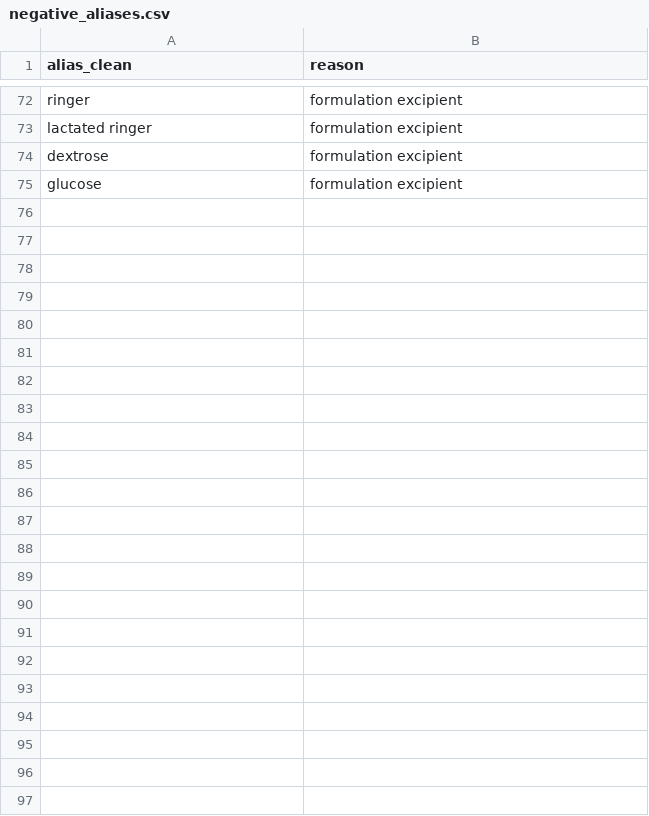
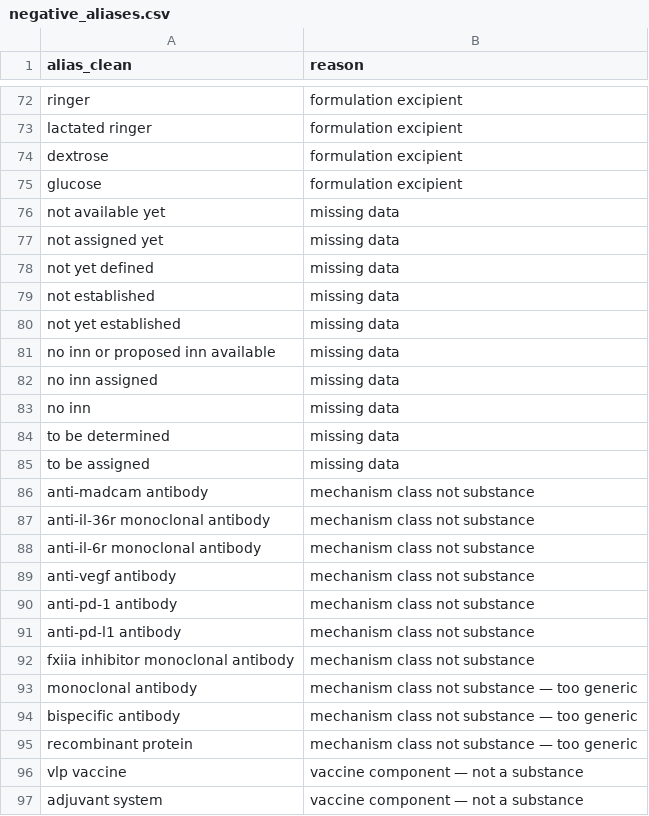
Before and after one commit to rmvpaeme/shiny_trials, a CSV file: config/substance_norm_pipeline/negative_aliases.csv, drawn as a sheet; only a part is shown, gaps mark what is left out.

```diff
--- a/config/substance_norm_pipeline/negative_aliases.csv
+++ b/config/substance_norm_pipeline/negative_aliases.csv
@@ -75 +75,23 @@ dextrose,formulation excipient
 glucose,formulation excipient
+not available yet,missing data
+not assigned yet,missing data
+not yet defined,missing data
+not established,missing data
+not yet established,missing data
+no inn or proposed inn available,missing data
+no inn assigned,missing data
+no inn,missing data
+to be determined,missing data
+to be assigned,missing data
+anti-madcam antibody,mechanism class not substance
+anti-il-36r monoclonal antibody,mechanism class not substance
+anti-il-6r monoclonal antibody,mechanism class not substance
+anti-vegf antibody,mechanism class not substance
+anti-pd-1 antibody,mechanism class not substance
+anti-pd-l1 antibody,mechanism class not substance
+fxiia inhibitor monoclonal antibody,mechanism class not substance
+monoclonal antibody,mechanism class not substance — too generic
+bispecific antibody,mechanism class not substance — too generic
+recombinant protein,mechanism class not substance — too generic
+vlp vaccine,vaccine component — not a substance
+adjuvant system,vaccine component — not a substance
```
Also changed, not shown: config/substance_norm_pipeline/manual_brand_to_substance.csv, config/substance_norm_pipeline/manual_substance_overrides.csv, 2 other files.
